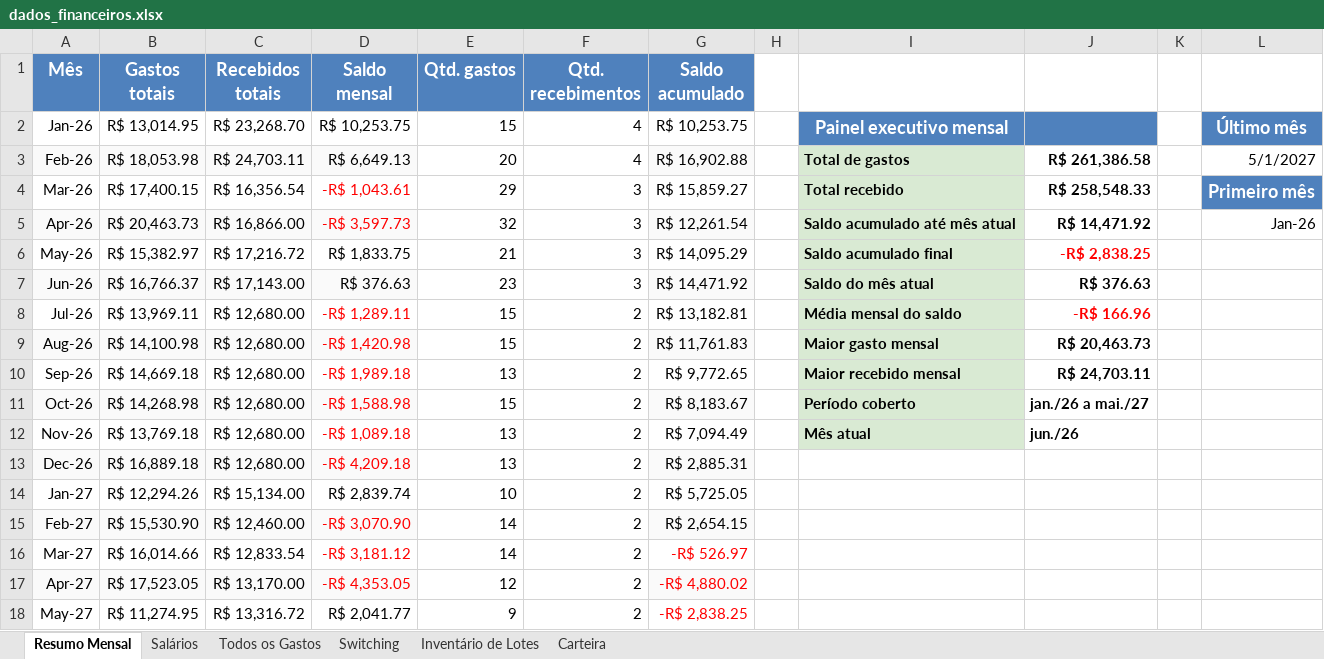
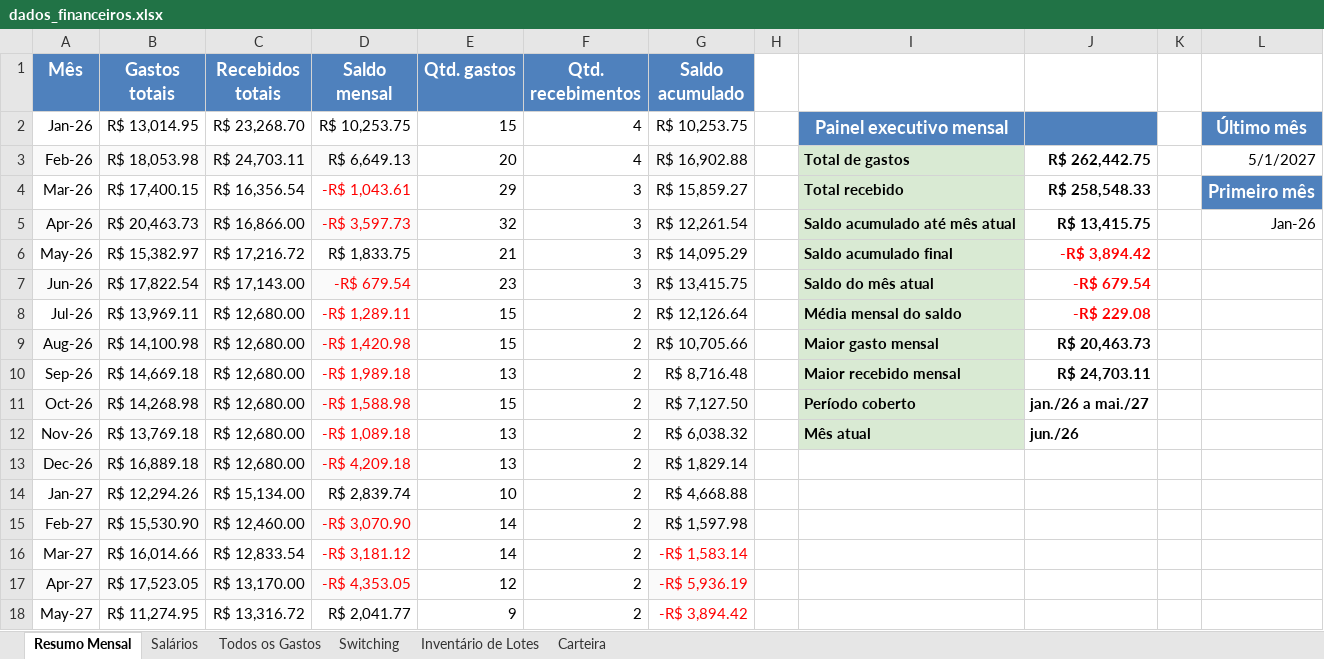
Before and after one commit to WevertonGomesCosta/payment-investment-allocation, an Excel workbook: dados/dados_financeiros.xlsx, sheet Resumo Mensal, drawn as a sheet; values as stored, in another font and other column widths than the file's, no borders; charts and pictures not drawn; the diff names each change by its address in the sheet, - before the commit and + after, or states it on an @@ line.

```diff
--- a/dados/dados_financeiros.xlsx (sheet Resumo Mensal)
+++ b/dados/dados_financeiros.xlsx (sheet Resumo Mensal)
-J3: R$ 261,386.58
+J3: R$ 262,442.75
-J5: R$ 14,471.92
+J5: R$ 13,415.75
-J6: -R$ 2,838.25
+J6: -R$ 3,894.42
-B7 (Gastos totais): R$ 16,766.37
+B7 (Gastos totais): R$ 17,822.54
-D7 (Saldo mensal): R$ 376.63
+D7 (Saldo mensal): -R$ 679.54
-D7 text colour: black
+D7 text colour: #FF0000
-G7 (Saldo acumulado): R$ 14,471.92
+G7 (Saldo acumulado): R$ 13,415.75
-J7: R$ 376.63
+J7: -R$ 679.54
-J7 text colour: black
+J7 text colour: #FF0000
-G8 (Saldo acumulado): R$ 13,182.81
+G8 (Saldo acumulado): R$ 12,126.64
-J8: -R$ 166.96
+J8: -R$ 229.08
-G9 (Saldo acumulado): R$ 11,761.83
+G9 (Saldo acumulado): R$ 10,705.66
-G10 (Saldo acumulado): R$ 9,772.65
+G10 (Saldo acumulado): R$ 8,716.48
-G11 (Saldo acumulado): R$ 8,183.67
+G11 (Saldo acumulado): R$ 7,127.50
-G12 (Saldo acumulado): R$ 7,094.49
+G12 (Saldo acumulado): R$ 6,038.32
-G13 (Saldo acumulado): R$ 2,885.31
+G13 (Saldo acumulado): R$ 1,829.14
-G14 (Saldo acumulado): R$ 5,725.05
+G14 (Saldo acumulado): R$ 4,668.88
-G15 (Saldo acumulado): R$ 2,654.15
+G15 (Saldo acumulado): R$ 1,597.98
-G16 (Saldo acumulado): -R$ 526.97
+G16 (Saldo acumulado): -R$ 1,583.14
-G17 (Saldo acumulado): -R$ 4,880.02
+G17 (Saldo acumulado): -R$ 5,936.19
-G18 (Saldo acumulado): -R$ 2,838.25
+G18 (Saldo acumulado): -R$ 3,894.42
```
Also changed, not shown: sheet Todos os Gastos, charts or pictures.
